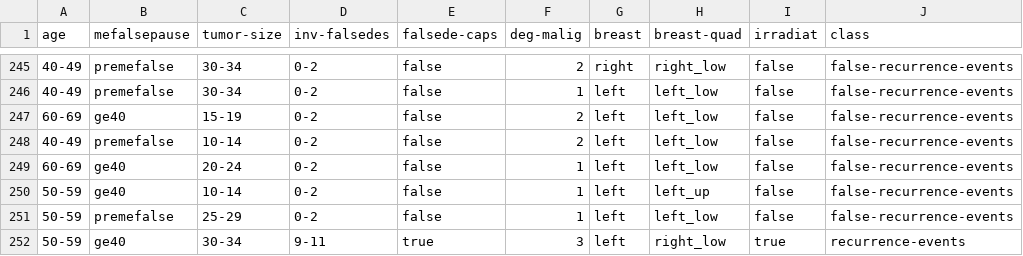
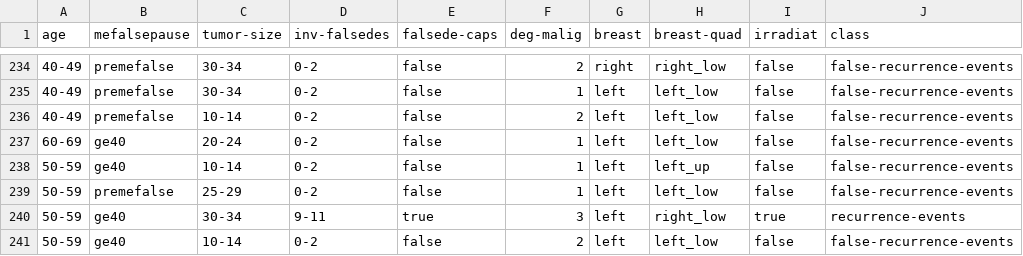
Before and after one commit to datasets/breast-cancer, a CSV file: data/breast-cancer.csv, drawn as a sheet; only a part is shown, gaps mark what is left out; the shorter side is filled out with more unchanged rows; the diff covers the shown part only; the diff names each change by its address in the sheet, - before the commit and + after, or states it on an @@ line.

```diff
--- a/data/breast-cancer.csv
+++ b/data/breast-cancer.csv
-row 247: 60-69 | ge40 | 15-19 | 0-2 | false | 2 | left | left_low | false | false-recurrence-events
```
Also changed, not shown: 13 removed rows elsewhere in this file.
